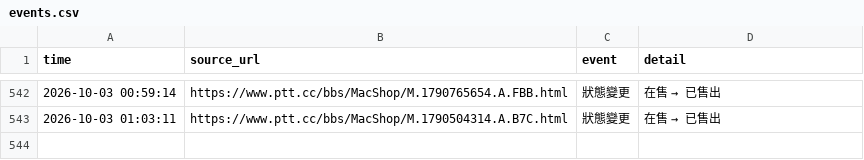
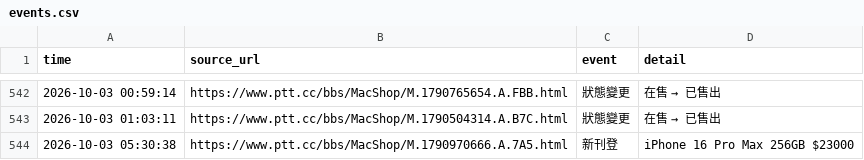
Before and after one commit to iPliny/ptt-iphone-tracker, a CSV file: data/events.csv, drawn as a sheet; only a part is shown, gaps mark what is left out; the diff names each change by its address in the sheet, - before the commit and + after, or states it on an @@ line.

```diff
--- a/data/events.csv
+++ b/data/events.csv
+row 544: 2026-10-03 05:30:38 | https://www.ptt.cc/bbs/MacShop/M.1790970666.A.7A5.html | 新刊登 | iPhone 16 Pro Max 256GB $23000
```
Also changed, not shown: data/listings.csv, data/market_summary.csv.
